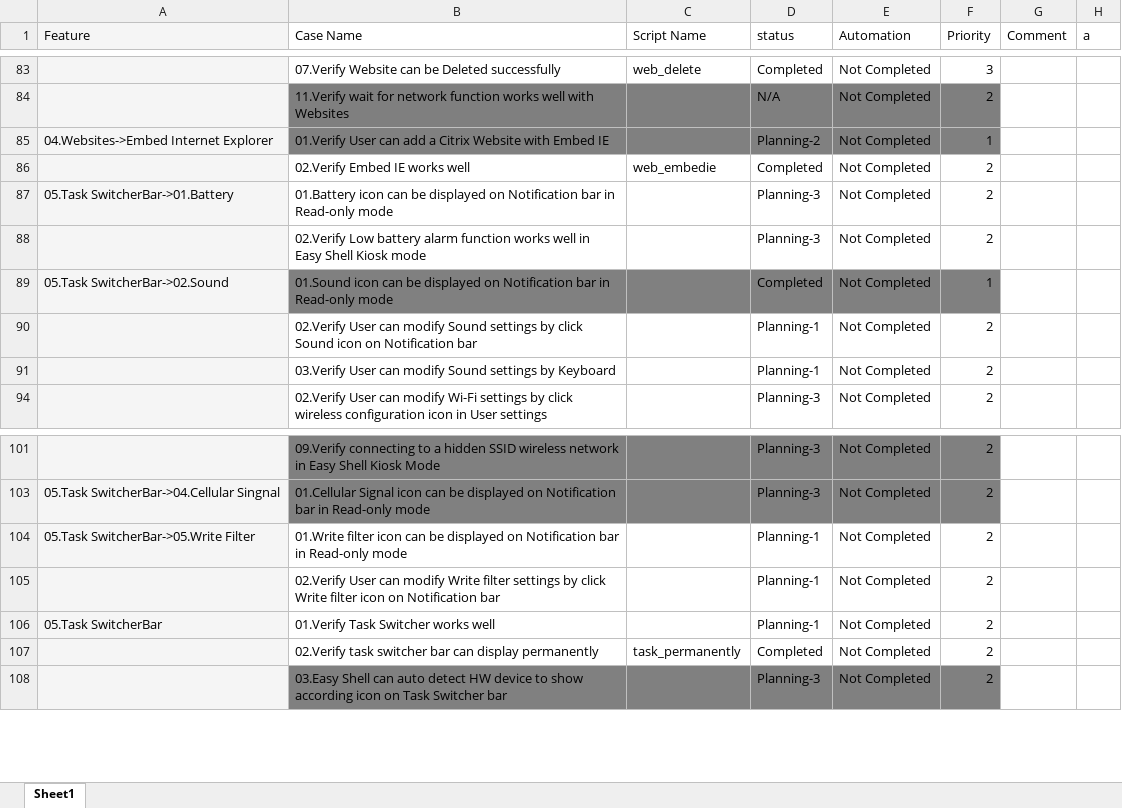
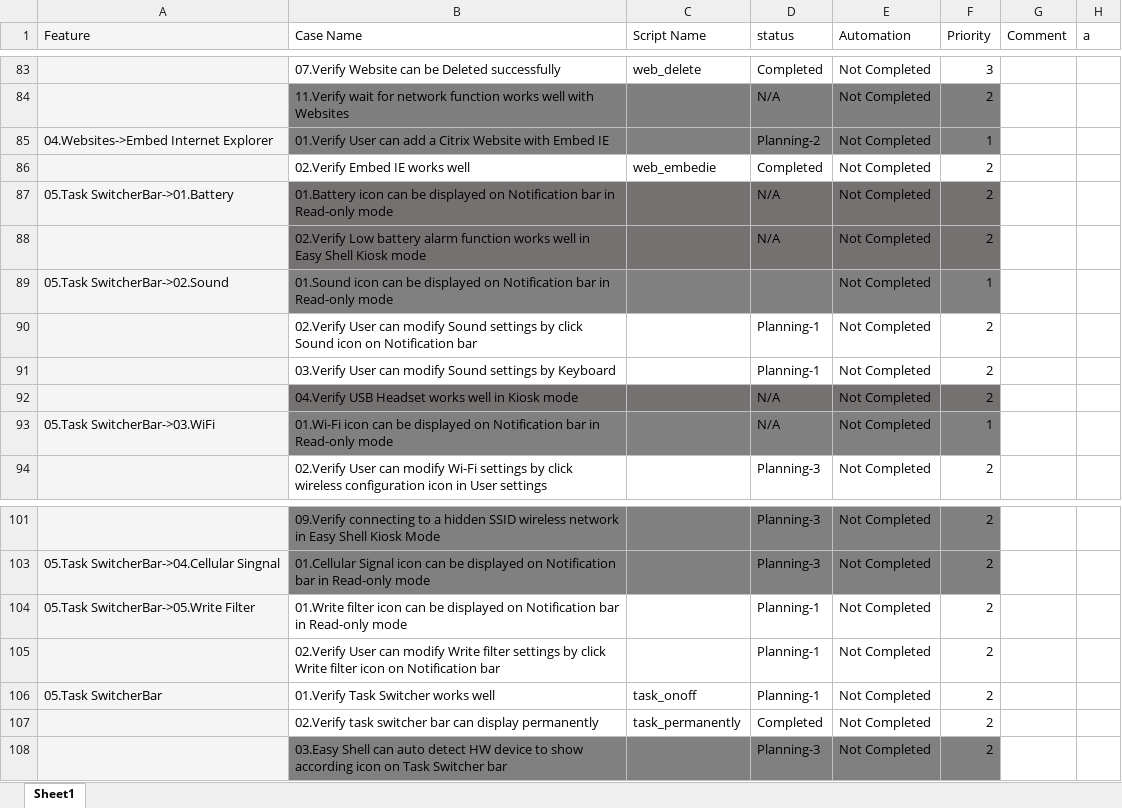
Before and after one commit to nettlay/HPEasyShell, an Excel workbook: autolist.xlsx, sheet Sheet1, drawn as a sheet; only a part is shown, gaps mark what is left out; values as stored, in another font and other column widths than the file's, no borders; conditional formats not drawn; the diff names each change by its address in the sheet, - before the commit and + after, or states it on an @@ line.

```diff
--- a/autolist.xlsx (sheet Sheet1)
+++ b/autolist.xlsx (sheet Sheet1)
-B87:F88 fill: none
+B87:F88 fill: #767171
-D87:D88 (status): Planning-3
+D87:D88 (status): N/A
-D89 (status): Completed
+D89 (status): (empty)
@@ row 92 unhidden:  | 04.Verify USB Headset works well in Kiosk mode |  | N/A | Not Completed | 2 @@
@@ row 93 unhidden: 05.Task SwitcherBar->03.WiFi | 01.Wi-Fi icon can be displayed on Notification bar in Read-only mode |  | N/A | Not Completed | 1 @@
-C106 (Script Name): (empty)
+C106 (Script Name): task_onoff
```
Also changed, not shown: Test_Suite/citrix_delete.xlsx, Test_Suite/rdp_edit.xlsx, 12 other files.
